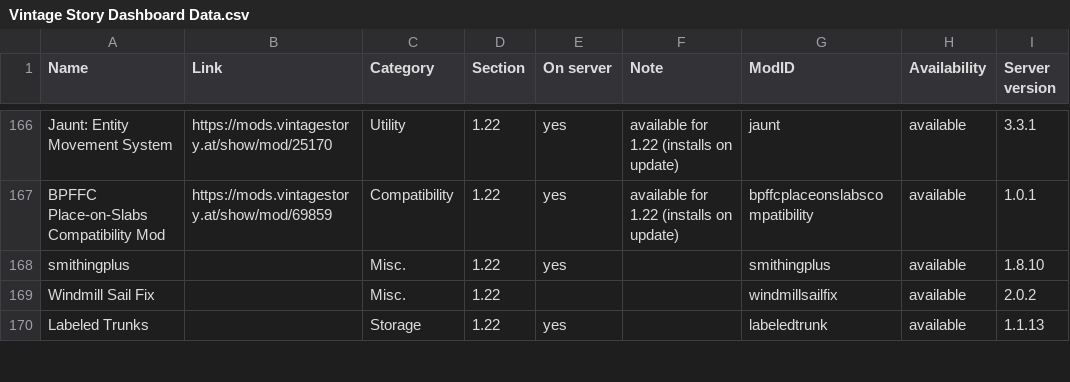
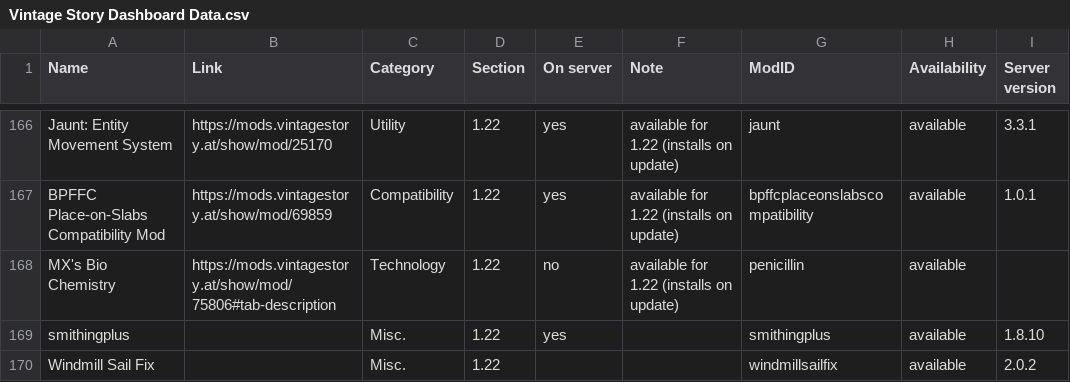
Before and after one commit to ConnyZs/VintageStory, a CSV file: Vintage Story Dashboard Data.csv, drawn as a sheet; only a part is shown, gaps mark what is left out; the shorter side is filled out with more unchanged rows.

```diff
--- a/Vintage Story Dashboard Data.csv
+++ b/Vintage Story Dashboard Data.csv
@@ -167,2 +167,3 @@ Jaunt: Entity Movement System,https://mods.vintagestory.at/show/mod/25170,Utilit
 BPFFC Place-on-Slabs Compatibility Mod,https://mods.vintagestory.at/show/mod/69859,Compatibility,1.22,yes,available for 1.22 (installs on update),bpffcplaceonslabscompatibility,available,1.0.1
+MX's Bio Chemistry,https://mods.vintagestory.at/show/mod/75806#tab-description,Technology,1.22,no,available for 1.22 (installs on update),penicillin,available,
 smithingplus,,Misc.,1.22,yes,,smithingplus,available,1.8.10
```
Also changed, not shown: 3 other files.
